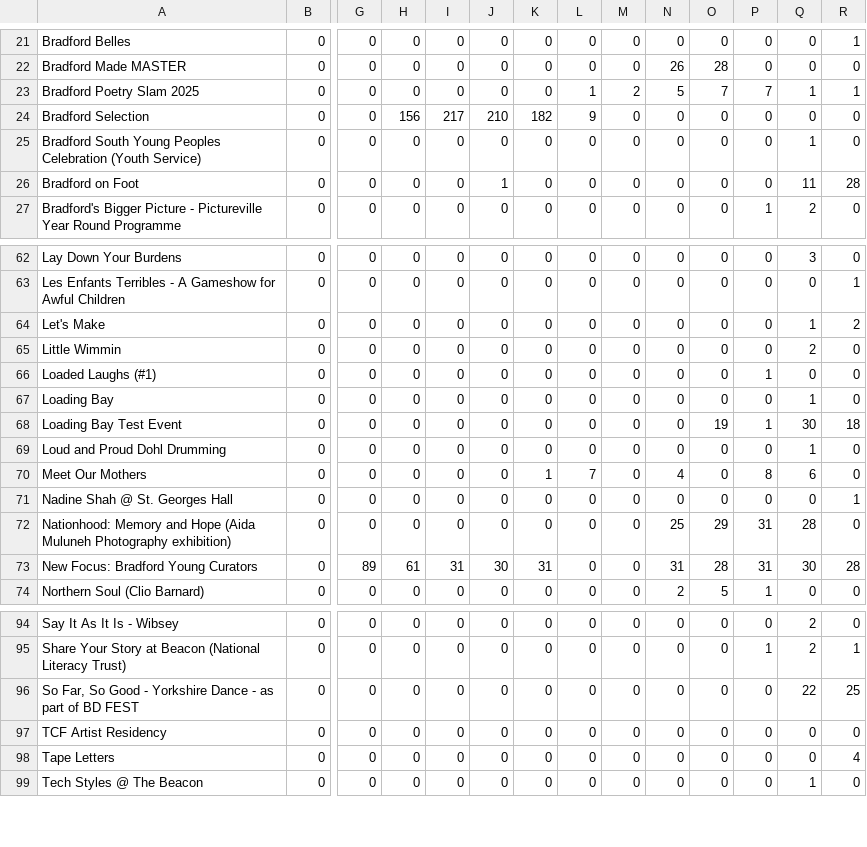
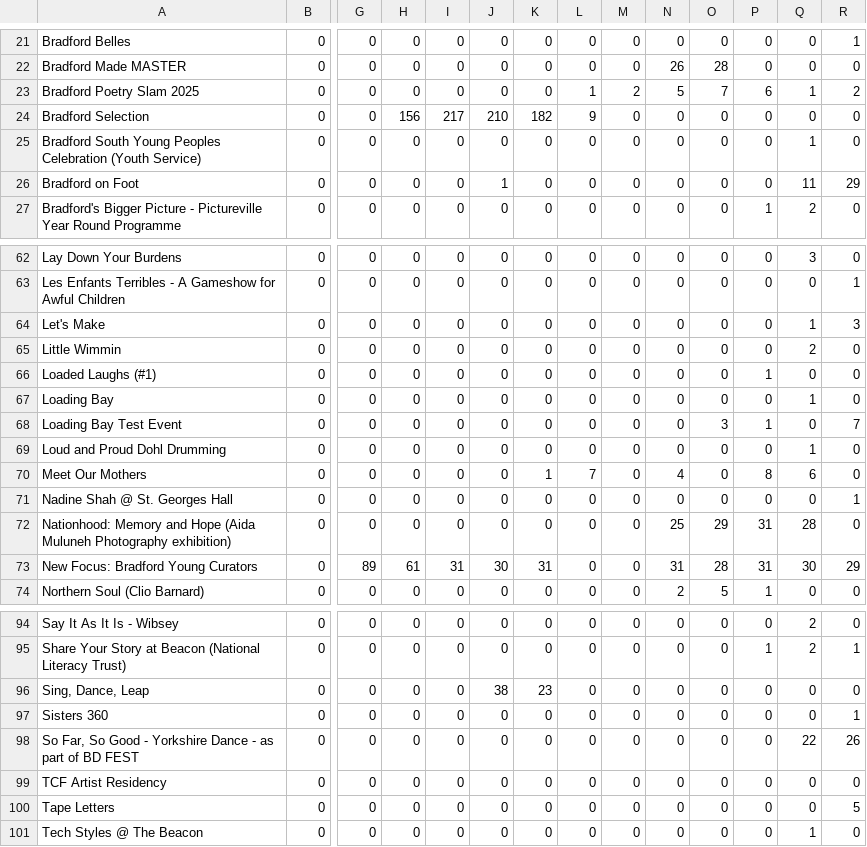
Before and after one commit to open-innovations/bradford-2025, a CSV file: src/themes/programme/_data/events/monthly_by_project.csv, drawn as a sheet; only a part is shown, gaps mark what is left out; addresses are those after the commit; rows hold the shown columns only; the diff covers the shown part only; the diff names each change by its address in the sheet, - before the commit and + after, or states it on an @@ line.

```diff
--- a/src/themes/programme/_data/events/monthly_by_project.csv
+++ b/src/themes/programme/_data/events/monthly_by_project.csv
-P23: 7
+P23: 6
-R23: 1
+R23: 2
-R26: 28
+R26: 29
-R64: 2
+R64: 3
-O68: 19
+O68: 3
-Q68: 30
+Q68: 0
-R68: 18
+R68: 7
-R73: 28
+R73: 29
+row 96: Sing, Dance, Leap | 0 | 0 | 0 | 0 | 38 | 23 | 0 | 0 | 0 | 0 | 0 | 0 | 0
+row 97: Sisters 360 | 0 | 0 | 0 | 0 | 0 | 0 | 0 | 0 | 0 | 0 | 0 | 0 | 1
-R98: 25
+R98: 26
-R100: 4
+R100: 5
```
Also changed, not shown: 11 edited cells elsewhere in this file, src/themes/programme/_data/events/monthly_breakdown.csv, src/themes/programme/_data/events/total_by_month.csv, 21 other files.
